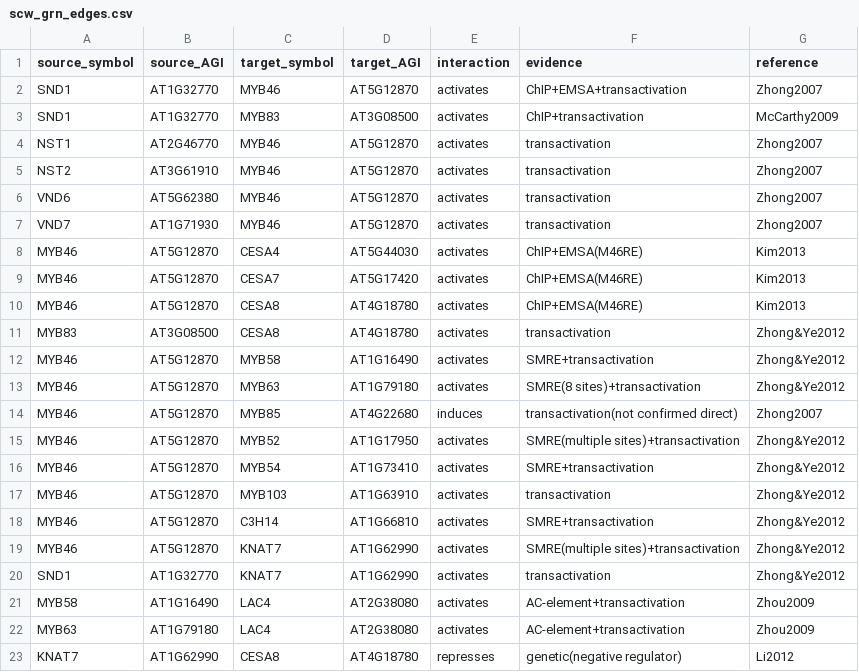
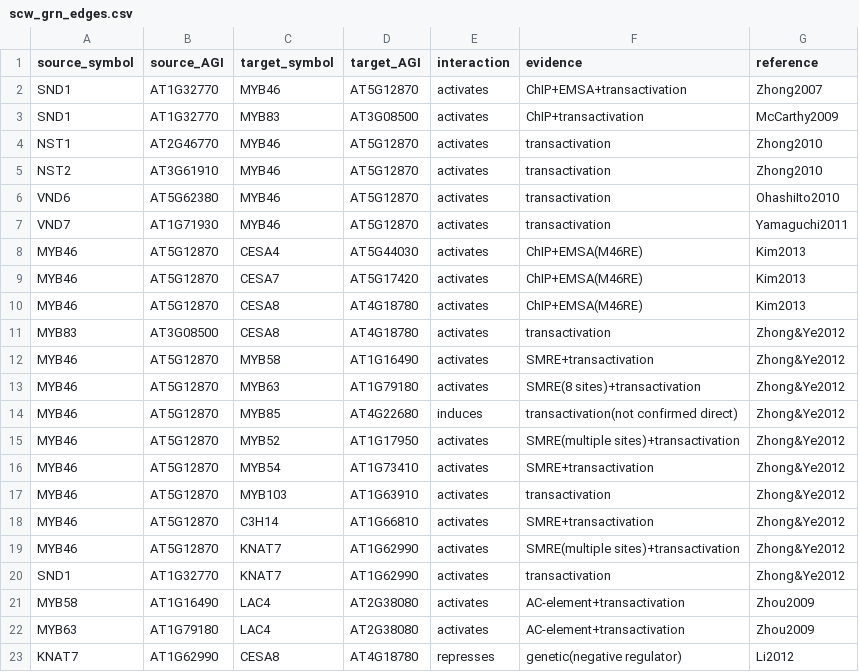
Before and after one commit to mutwil/bioinformatik-adopt-a-gene, a CSV file: data/scw_grn_edges.csv, drawn as a sheet.

```diff
--- a/data/scw_grn_edges.csv
+++ b/data/scw_grn_edges.csv
@@ -3,6 +3,6 @@ SND1,AT1G32770,MYB46,AT5G12870,activates,ChIP+EMSA+transactivation,Zhong2007
 SND1,AT1G32770,MYB83,AT3G08500,activates,ChIP+transactivation,McCarthy2009
-NST1,AT2G46770,MYB46,AT5G12870,activates,transactivation,Zhong2007
-NST2,AT3G61910,MYB46,AT5G12870,activates,transactivation,Zhong2007
-VND6,AT5G62380,MYB46,AT5G12870,activates,transactivation,Zhong2007
-VND7,AT1G71930,MYB46,AT5G12870,activates,transactivation,Zhong2007
+NST1,AT2G46770,MYB46,AT5G12870,activates,transactivation,Zhong2010
+NST2,AT3G61910,MYB46,AT5G12870,activates,transactivation,Zhong2010
+VND6,AT5G62380,MYB46,AT5G12870,activates,transactivation,OhashiIto2010
+VND7,AT1G71930,MYB46,AT5G12870,activates,transactivation,Yamaguchi2011
 MYB46,AT5G12870,CESA4,AT5G44030,activates,ChIP+EMSA(M46RE),Kim2013
@@ -13,3 +13,3 @@ MYB46,AT5G12870,MYB58,AT1G16490,activates,SMRE+transactivation,Zhong&Ye2012
 MYB46,AT5G12870,MYB63,AT1G79180,activates,SMRE(8 sites)+transactivation,Zhong&Ye2012
-MYB46,AT5G12870,MYB85,AT4G22680,induces,transactivation(not confirmed direct),Zhong2007
+MYB46,AT5G12870,MYB85,AT4G22680,induces,transactivation(not confirmed direct),Zhong&Ye2012
 MYB46,AT5G12870,MYB52,AT1G17950,activates,SMRE(multiple sites)+transactivation,Zhong&Ye2012
```
Also changed, not shown: 3 other files.
